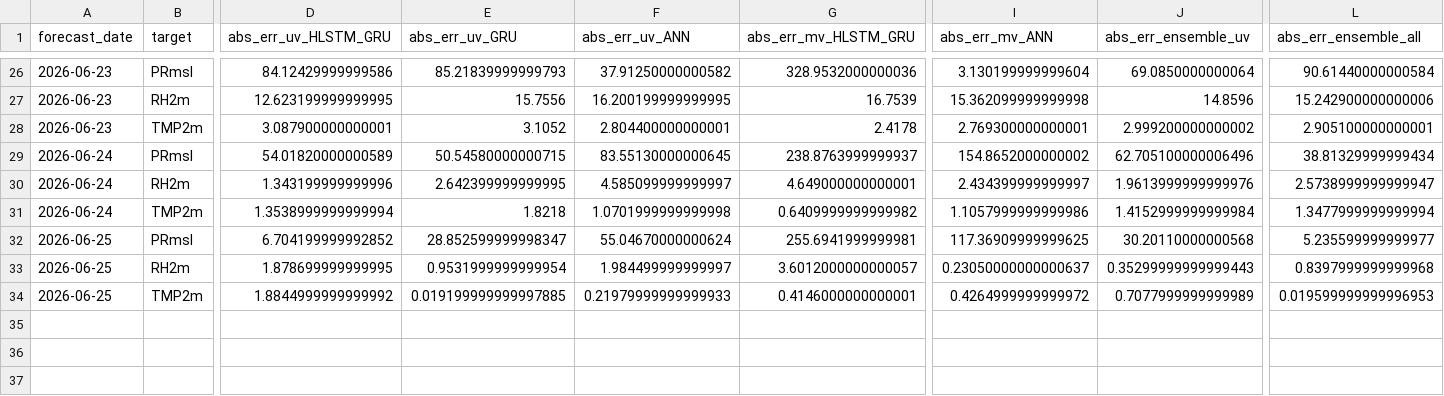
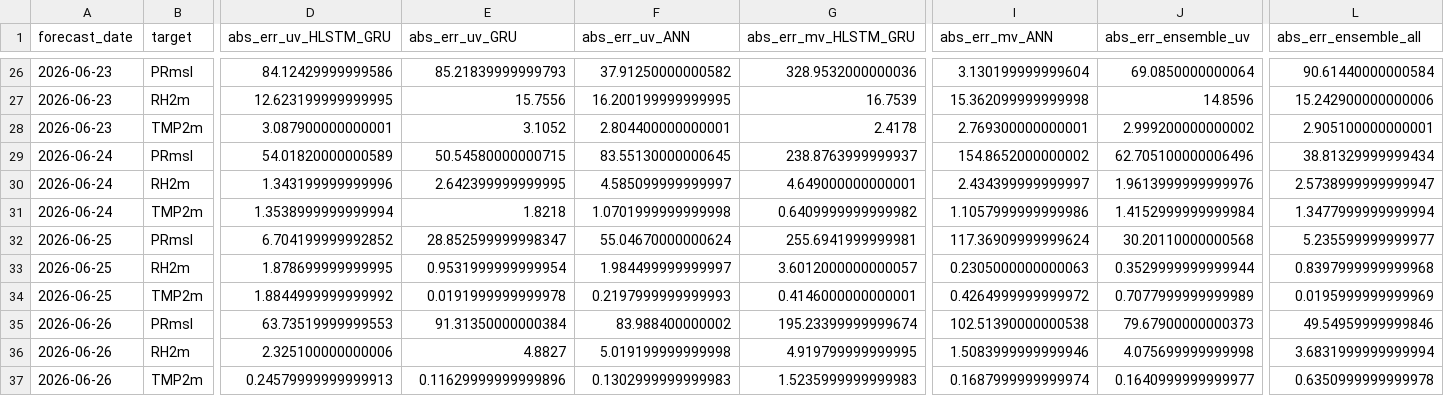
Before and after one commit to souravk03/openmeteo-live-forecast, a CSV file: data/om/Mumbai/logs/accuracy_log.csv, drawn as a sheet; only a part is shown, gaps mark what is left out; rows hold the shown columns only; the diff names each change by its address in the sheet, - before the commit and + after, or states it on an @@ line.

Commit message:
[Mumbai] accuracy_log.csv 2026-06-26

```diff
--- a/data/om/Mumbai/logs/accuracy_log.csv
+++ b/data/om/Mumbai/logs/accuracy_log.csv
-I32 (abs_err_mv_ANN): 117.36909999999625
+I32 (abs_err_mv_ANN): 117.36909999999624
-I33 (abs_err_mv_ANN): 0.23050000000000637
+I33 (abs_err_mv_ANN): 0.2305000000000063
-J33 (abs_err_ensemble_uv): 0.35299999999999443
+J33 (abs_err_ensemble_uv): 0.3529999999999944
-E34 (abs_err_uv_GRU): 0.019199999999997885
+E34 (abs_err_uv_GRU): 0.0191999999999978
-F34 (abs_err_uv_ANN): 0.21979999999999933
+F34 (abs_err_uv_ANN): 0.2197999999999993
-L34 (abs_err_ensemble_all): 0.019599999999996953
+L34 (abs_err_ensemble_all): 0.0195999999999969
+row 35: 2026-06-26 | PRmsl | 63.73519999999553 | 91.31350000000384 | 83.988400000002 | 195.23399999999674 | 102.51390000000538 | 79.67900000000373 | 49.54959999999846
+row 36: 2026-06-26 | RH2m | 2.325100000000006 | 4.8827 | 5.019199999999998 | 4.919799999999995 | 1.5083999999999946 | 4.075699999999998 | 3.6831999999999994
+row 37: 2026-06-26 | TMP2m | 0.24579999999999913 | 0.11629999999999896 | 0.1302999999999983 | 1.5235999999999983 | 0.1687999999999974 | 0.1640999999999977 | 0.6350999999999978
```
